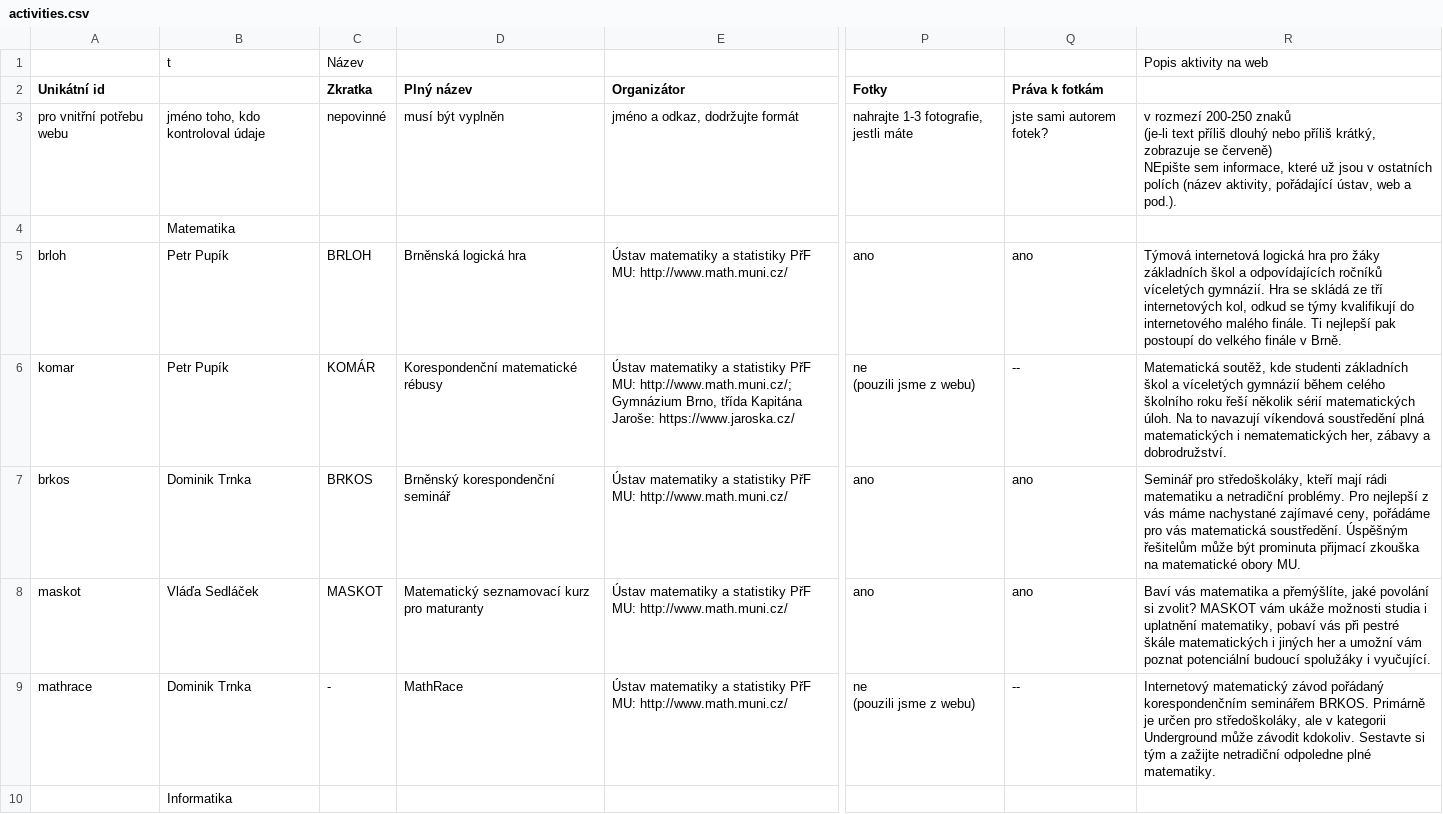
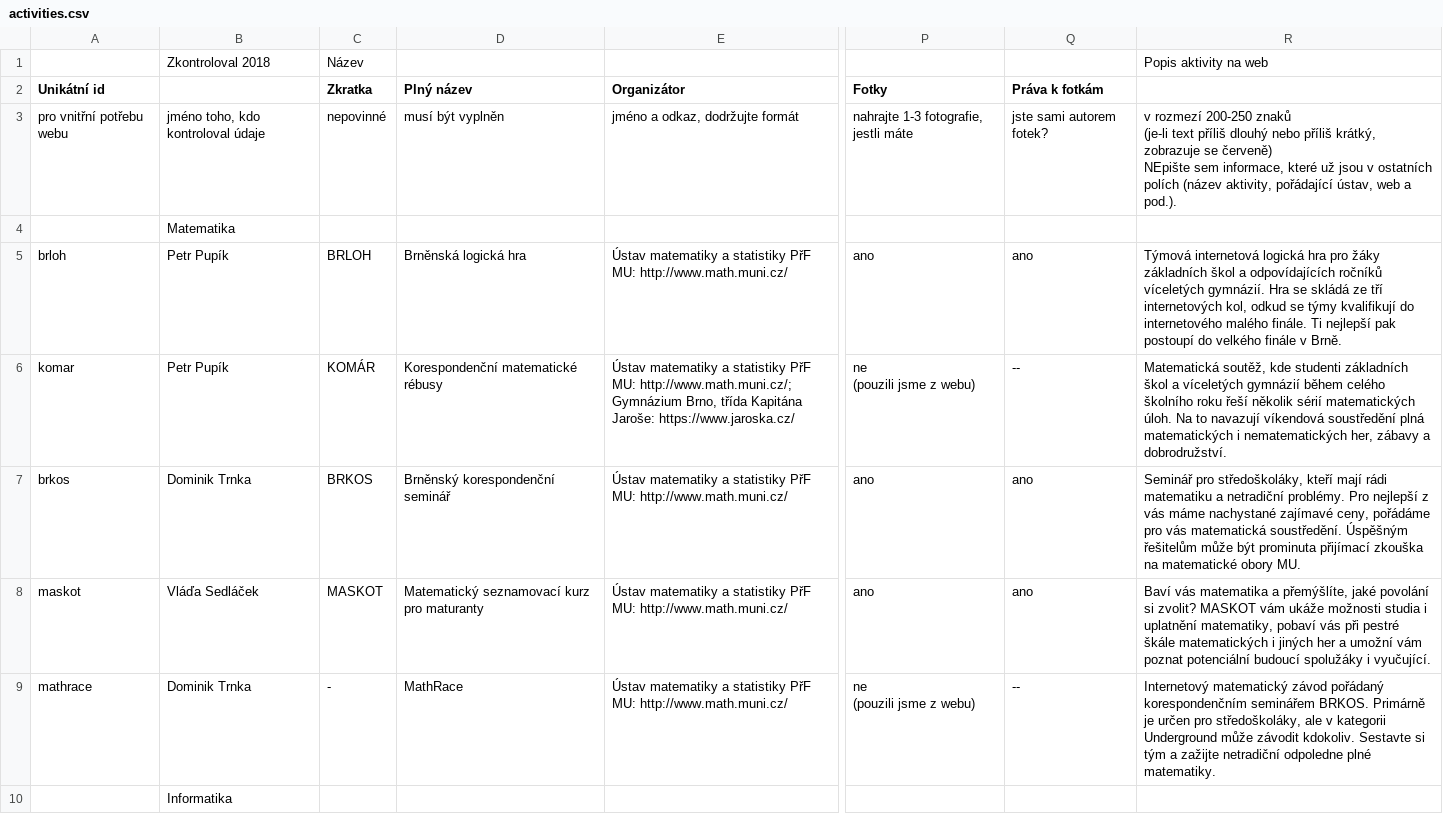
Before and after one commit to zverinec/prostredoskolaky-web, a CSV file: activities.csv, drawn as a sheet; only a part is shown, gaps mark what is left out; the diff covers the shown part only; the diff names each change by its address in the sheet, - before the commit and + after, or states it on an @@ line.

Commit message:
Update activities data

```diff
--- a/activities.csv
+++ b/activities.csv
-B1: t
+B1: Zkontroloval 2018
-R7: …být prominuta přijmací zkouška na…
+R7: …být prominuta přijímací zkouška na…
```
Also changed, not shown: 2 edited cells elsewhere in this file, 3 other files.
